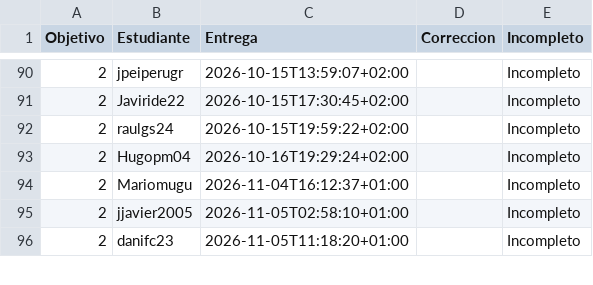
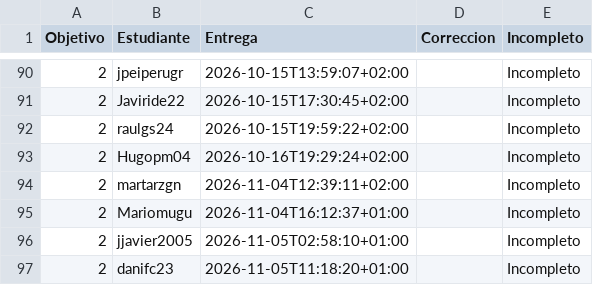
Before and after one commit to JJ/IV-, a CSV file: data/fechas-entrega.csv, drawn as a sheet; only a part is shown, gaps mark what is left out; the diff names each change by its address in the sheet, - before the commit and + after, or states it on an @@ line.

```diff
--- a/data/fechas-entrega.csv
+++ b/data/fechas-entrega.csv
+row 94: 2 | martarzgn | 2026-11-04T12:39:11+02:00 |  | Incompleto
```
Also changed, not shown: 1 other file.
